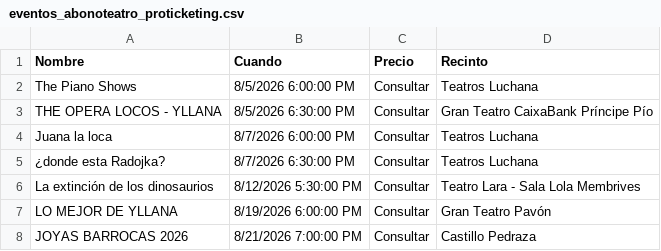
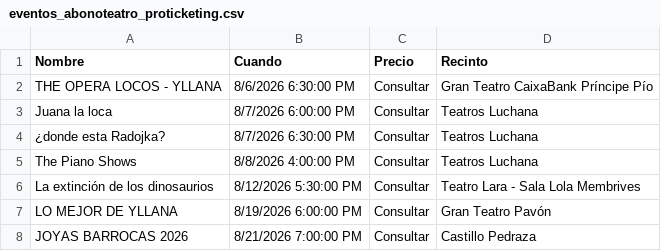
Before and after one commit to valonsot/Proticketing, a CSV file: eventos_abonoteatro_proticketing.csv, drawn as a sheet; only a part is shown.

```diff
--- a/eventos_abonoteatro_proticketing.csv
+++ b/eventos_abonoteatro_proticketing.csv
@@ -1,6 +1,6 @@
 "Nombre";"Cuando";"Precio";"Recinto"
-"The Piano Shows";"8/5/2026 6:00:00 PM";"Consultar";"Teatros Luchana"
-"THE OPERA LOCOS - YLLANA";"8/5/2026 6:30:00 PM";"Consultar";"Gran Teatro CaixaBank Príncipe Pío"
+"THE OPERA LOCOS - YLLANA";"8/6/2026 6:30:00 PM";"Consultar";"Gran Teatro CaixaBank Príncipe Pío"
 "Juana la loca";"8/7/2026 6:00:00 PM";"Consultar";"Teatros Luchana"
 "¿donde esta Radojka?";"8/7/2026 6:30:00 PM";"Consultar";"Teatros Luchana"
+"The Piano Shows";"8/8/2026 4:00:00 PM";"Consultar";"Teatros Luchana"
 "La extinción de los dinosaurios";"8/12/2026 5:30:00 PM";"Consultar";"Teatro Lara - Sala Lola Membrives"
```
